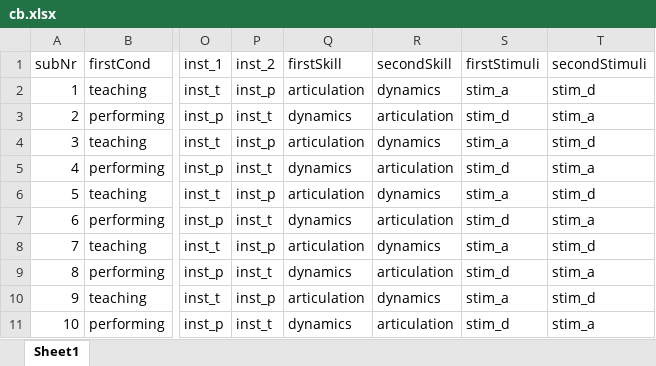
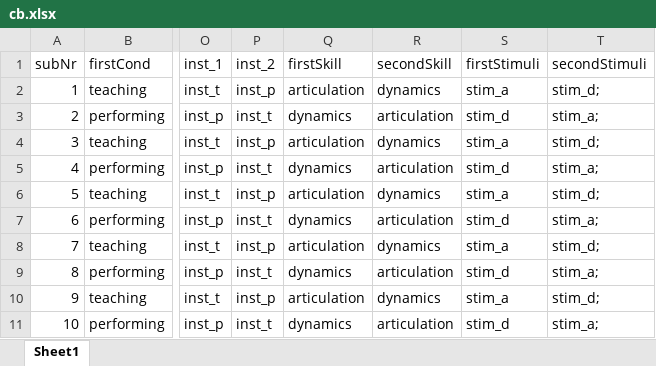
Before and after one commit to atsukotominaga/music-teaching, an Excel workbook: script/Max/cond/cb.xlsx, sheet Sheet1, drawn as a sheet; only a part is shown, gaps mark what is left out; values as stored, in another font and other column widths than the file's, no borders; the diff names each change by its address in the sheet, - before the commit and + after, or states it on an @@ line.

```diff
--- a/script/Max/cond/cb.xlsx (sheet Sheet1)
+++ b/script/Max/cond/cb.xlsx (sheet Sheet1)
-T2: stim_d
+T2: stim_d;
-T3: stim_a
+T3: stim_a;
-T4: stim_d
+T4: stim_d;
-T5: stim_a
+T5: stim_a;
-T6: stim_d
+T6: stim_d;
-T7: stim_a
+T7: stim_a;
-T8: stim_d
+T8: stim_d;
-T9: stim_a
+T9: stim_a;
-T10: stim_d
+T10: stim_d;
-T11: stim_a
+T11: stim_a;
```
Also changed, not shown: 3 other files.
